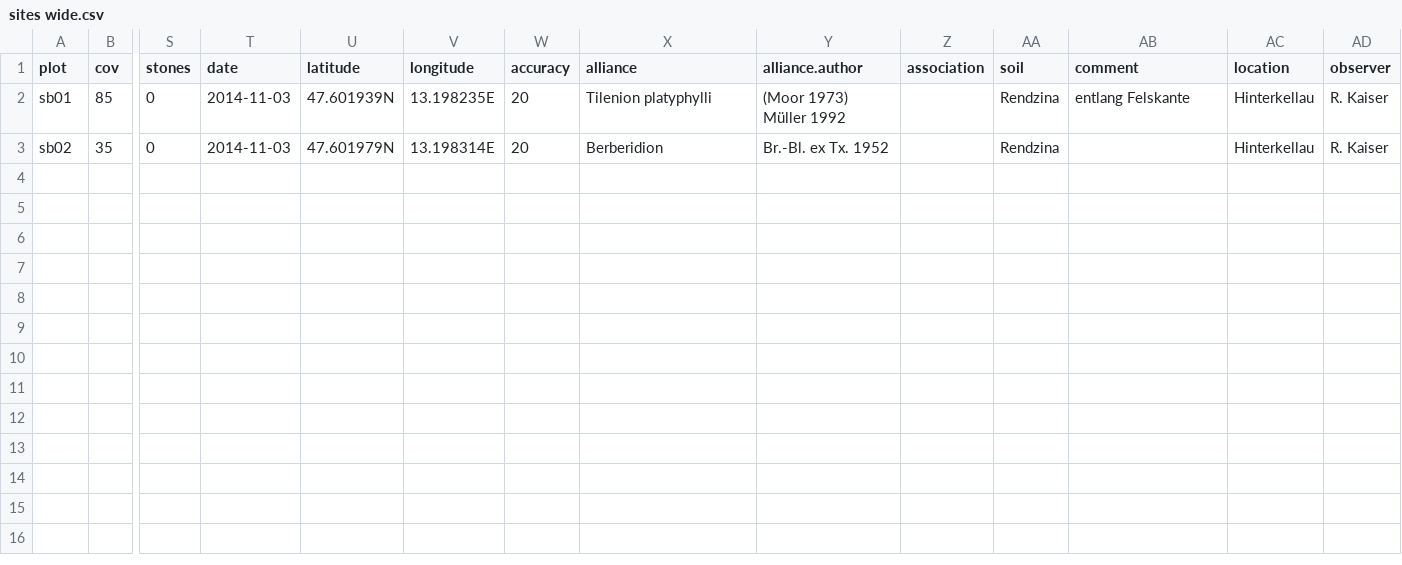
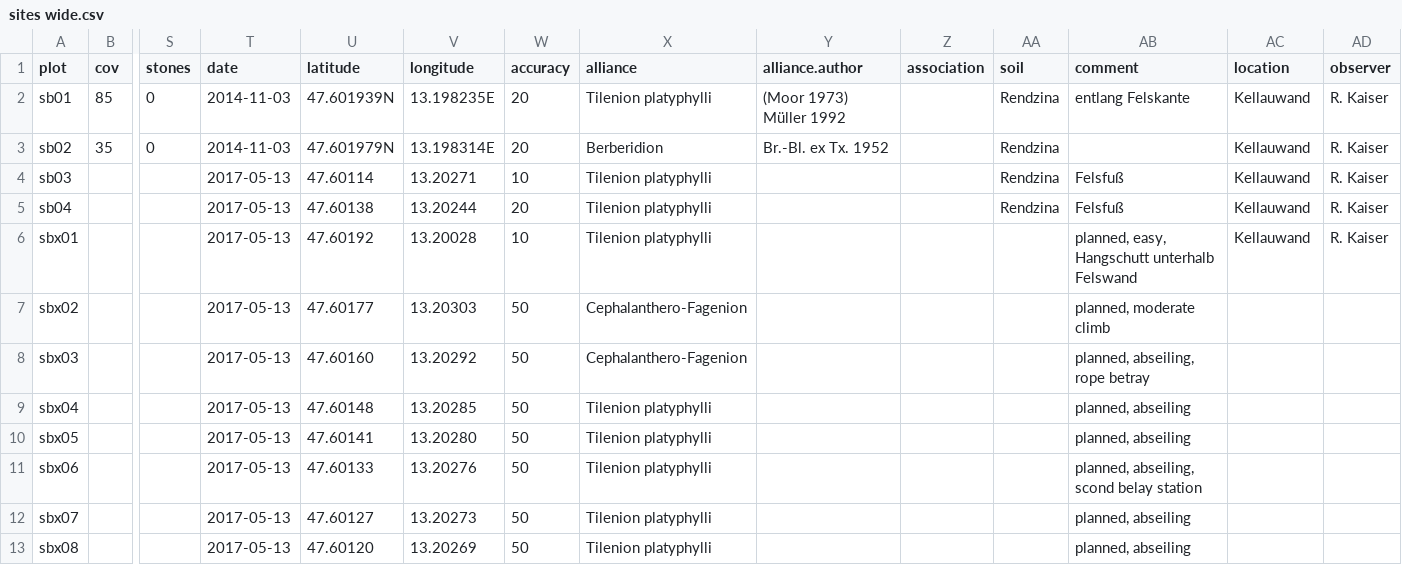
Before and after one commit to kardinal-eros/vegsoup-data, a CSV file: schwarzer berg dta/sites wide.csv, drawn as a sheet; only a part is shown, gaps mark what is left out; rows hold the shown columns only; the diff names each change by its address in the sheet, - before the commit and + after, or states it on an @@ line.

Commit message:
added 2 new plots and coordinates for 8 planned plots

```diff
--- a/schwarzer berg dta/sites wide.csv
+++ b/schwarzer berg dta/sites wide.csv
-AC2:AC3 (location): Hinterkellau
+AC2:AC3 (location): Kellauwand
+row 4: sb03 |  |  | 2017-05-13 | 47.60114 | 13.20271 | 10 | Tilenion platyphylli |  |  | Rendzina | Felsfuß | Kellauwand | R. Kaiser
+row 5: sb04 |  |  | 2017-05-13 | 47.60138 | 13.20244 | 20 | Tilenion platyphylli |  |  | Rendzina | Felsfuß | Kellauwand | R. Kaiser
+row 6: sbx01 |  |  | 2017-05-13 | 47.60192 | 13.20028 | 10 | Tilenion platyphylli |  |  |  | planned, easy, Hangschutt unterhalb Felswand | Kellauwand | R. Kaiser
+row 7: sbx02 |  |  | 2017-05-13 | 47.60177 | 13.20303 | 50 | Cephalanthero-Fagenion |  |  |  | planned, moderate climb
+row 8: sbx03 |  |  | 2017-05-13 | 47.60160 | 13.20292 | 50 | Cephalanthero-Fagenion |  |  |  | planned, abseiling, rope betray
+row 9: sbx04 |  |  | 2017-05-13 | 47.60148 | 13.20285 | 50 | Tilenion platyphylli |  |  |  | planned, abseiling
+row 10: sbx05 |  |  | 2017-05-13 | 47.60141 | 13.20280 | 50 | Tilenion platyphylli |  |  |  | planned, abseiling
+row 11: sbx06 |  |  | 2017-05-13 | 47.60133 | 13.20276 | 50 | Tilenion platyphylli |  |  |  | planned, abseiling, scond belay station
+row 12: sbx07 |  |  | 2017-05-13 | 47.60127 | 13.20273 | 50 | Tilenion platyphylli |  |  |  | planned, abseiling
+row 13: sbx08 |  |  | 2017-05-13 | 47.60120 | 13.20269 | 50 | Tilenion platyphylli |  |  |  | planned, abseiling
```
